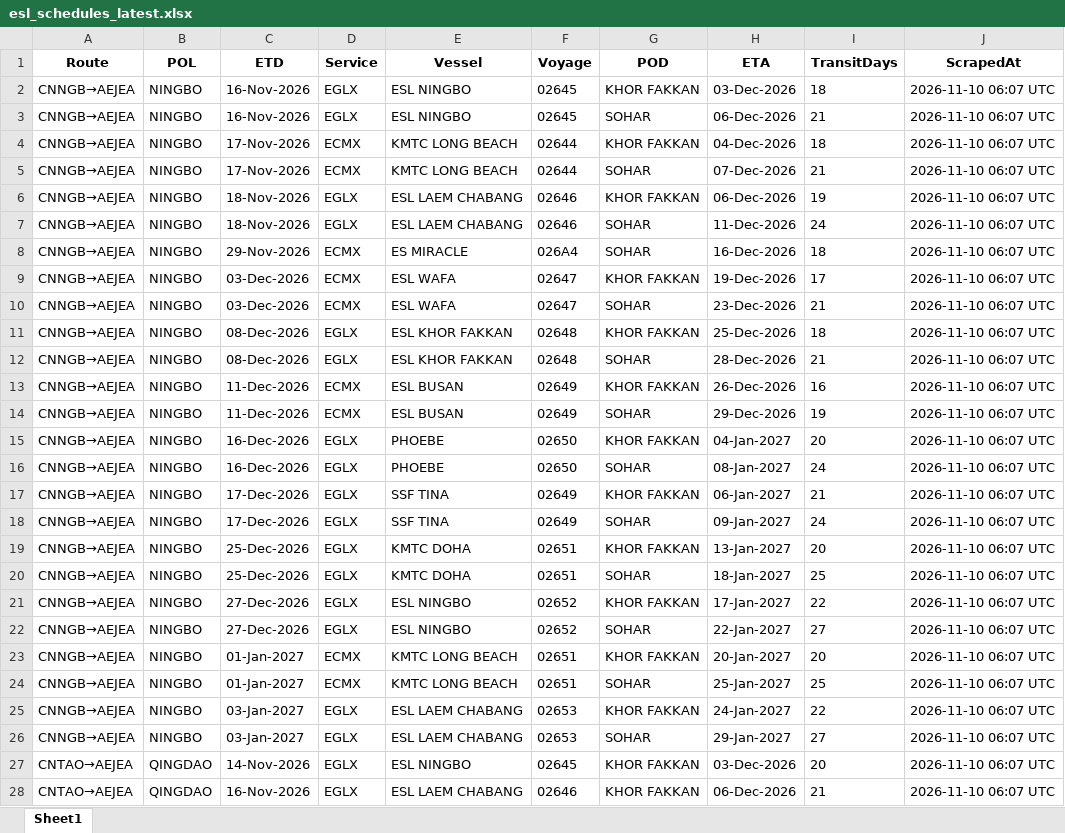
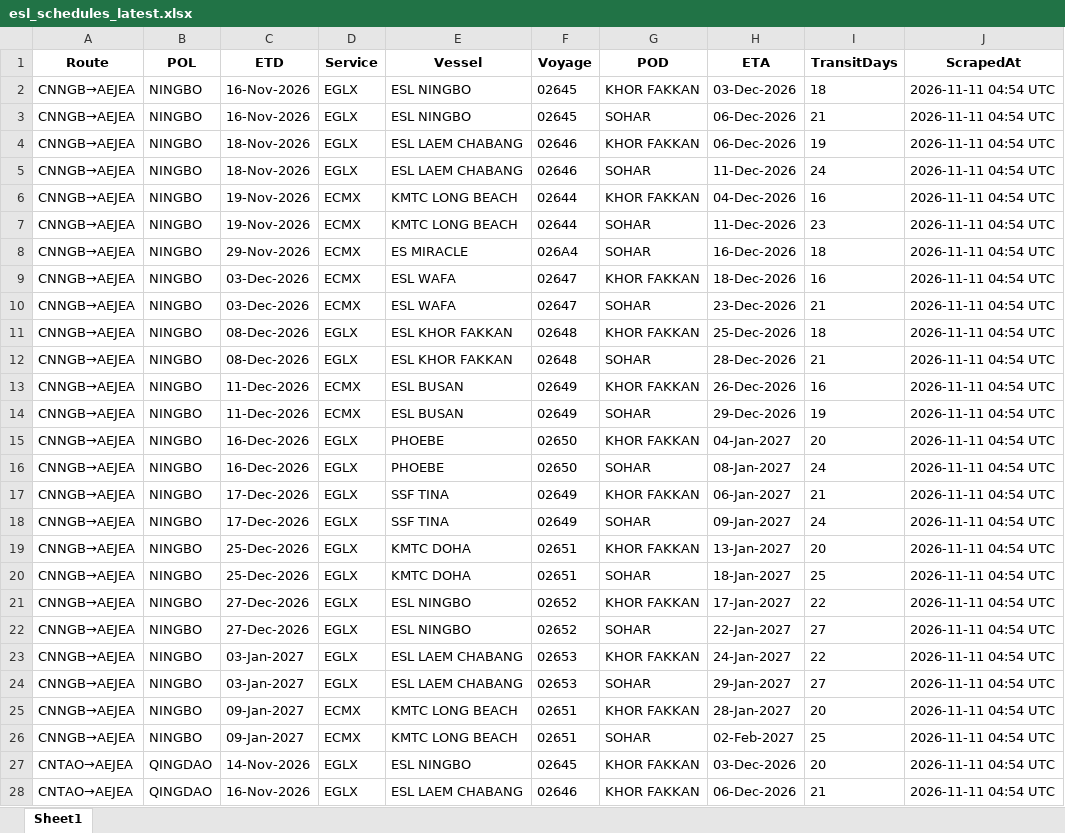
Before and after one commit to ply93/esl-schedule-fetcher, an Excel workbook: output/esl_schedules_latest.xlsx, sheet Sheet1, drawn as a sheet; only a part is shown; values as stored, in another font and other column widths than the file's, no borders; removed rows and columns are numbered as before the commit, all else as after; the diff covers the shown part only; the diff names each change by its address in the sheet, - before the commit and + after, or states it on an @@ line.

```diff
--- a/output/esl_schedules_latest.xlsx (sheet Sheet1)
+++ b/output/esl_schedules_latest.xlsx (sheet Sheet1)
-J2:J3 (ScrapedAt): 2026-11-10 06:07 UTC
+J2:J3 (ScrapedAt): 2026-11-11 04:54 UTC
-row 4: CNNGB→AEJEA | NINGBO | 17-Nov-2026 | ECMX | KMTC LONG BEACH | 02644 | KHOR FAKKAN | 04-Dec-2026 | 18 | 2026-11-10 06:07 UTC
-row 5: CNNGB→AEJEA | NINGBO | 17-Nov-2026 | ECMX | KMTC LONG BEACH | 02644 | SOHAR | 07-Dec-2026 | 21 | 2026-11-10 06:07 UTC
-J4:J5 (ScrapedAt): 2026-11-10 06:07 UTC
+J4:J5 (ScrapedAt): 2026-11-11 04:54 UTC
+row 6: CNNGB→AEJEA | NINGBO | 19-Nov-2026 | ECMX | KMTC LONG BEACH | 02644 | KHOR FAKKAN | 04-Dec-2026 | 16 | 2026-11-11 04:54 UTC
+row 7: CNNGB→AEJEA | NINGBO | 19-Nov-2026 | ECMX | KMTC LONG BEACH | 02644 | SOHAR | 11-Dec-2026 | 23 | 2026-11-11 04:54 UTC
-J8:J22 (ScrapedAt): 2026-11-10 06:07 UTC
+J8:J22 (ScrapedAt): 2026-11-11 04:54 UTC
-H9 (ETA): 19-Dec-2026
+H9 (ETA): 18-Dec-2026
-I9 (TransitDays): 17
+I9 (TransitDays): 16
-row 23: CNNGB→AEJEA | NINGBO | 01-Jan-2027 | ECMX | KMTC LONG BEACH | 02651 | KHOR FAKKAN | 20-Jan-2027 | 20 | 2026-11-10 06:07 UTC
-row 24: CNNGB→AEJEA | NINGBO | 01-Jan-2027 | ECMX | KMTC LONG BEACH | 02651 | SOHAR | 25-Jan-2027 | 25 | 2026-11-10 06:07 UTC
-J23:J24 (ScrapedAt): 2026-11-10 06:07 UTC
+J23:J24 (ScrapedAt): 2026-11-11 04:54 UTC
+row 25: CNNGB→AEJEA | NINGBO | 09-Jan-2027 | ECMX | KMTC LONG BEACH | 02651 | KHOR FAKKAN | 28-Jan-2027 | 20 | 2026-11-11 04:54 UTC
+row 26: CNNGB→AEJEA | NINGBO | 09-Jan-2027 | ECMX | KMTC LONG BEACH | 02651 | SOHAR | 02-Feb-2027 | 25 | 2026-11-11 04:54 UTC
-J27:J28 (ScrapedAt): 2026-11-10 06:07 UTC
+J27:J28 (ScrapedAt): 2026-11-11 04:54 UTC
```
Also changed, not shown: 2 added rows, 2 removed rows and 60 edited cells elsewhere in this sheet, output/one_schedules_latest.xlsx, 2 other files.
